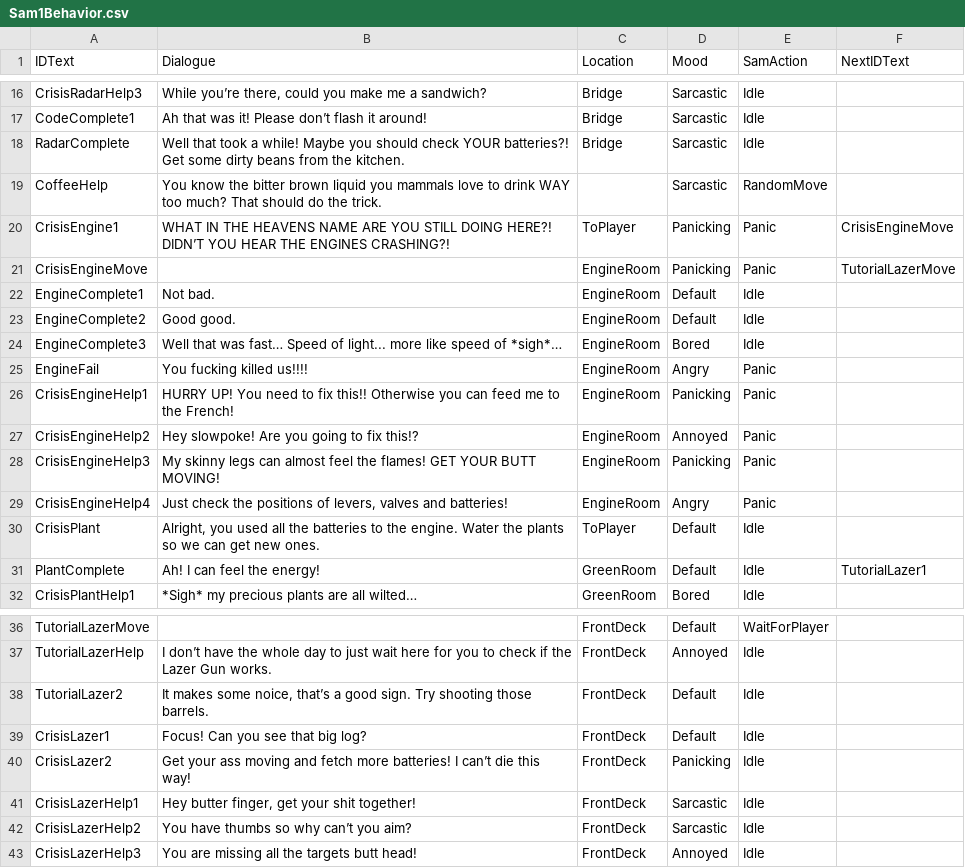
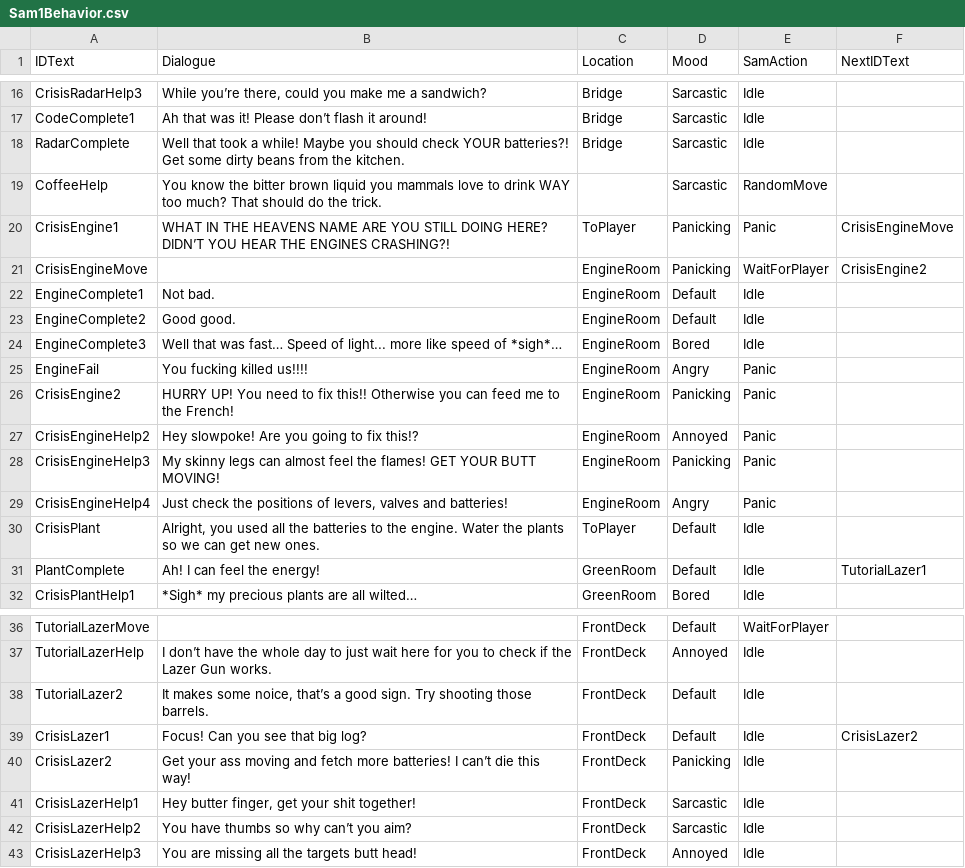
Before and after one commit to Koje3/Toad_boat, a CSV file: Assets/Data/Resources/Sam1Behavior.csv, drawn as a sheet; only a part is shown, gaps mark what is left out.

Commit message:
Added Sam1 help lines to puzzles

```diff
--- a/Assets/Data/Resources/Sam1Behavior.csv
+++ b/Assets/Data/Resources/Sam1Behavior.csv
@@ -19,4 +19,4 @@ RadarComplete,Well that took a while! Maybe you should check YOUR batteries?! Ge
 CoffeeHelp,You know the bitter brown liquid you mammals love to drink WAY too much? That should do the trick.,,Sarcastic,RandomMove,
-CrisisEngine1,WHAT IN THE HEAVENS NAME ARE YOU STILL DOING HERE?! DIDN’T YOU HEAR THE ENGINES CRASHING?!,ToPlayer,Panicking,Panic,CrisisEngineMove
-CrisisEngineMove,,EngineRoom,Panicking,Panic,TutorialLazerMove
+CrisisEngine1,WHAT IN THE HEAVENS NAME ARE YOU STILL DOING HERE? DIDN’T YOU HEAR THE ENGINES CRASHING?!,ToPlayer,Panicking,Panic,CrisisEngineMove
+CrisisEngineMove,,EngineRoom,Panicking,WaitForPlayer,CrisisEngine2
 EngineComplete1,Not bad.,EngineRoom,Default,Idle,
@@ -25,3 +25,3 @@ EngineComplete3,Well that was fast… Speed of light... more like speed of *sigh
 EngineFail,You fucking killed us!!!!,EngineRoom,Angry,Panic,
-CrisisEngineHelp1,HURRY UP!  You need to fix this!! Otherwise you can feed me to the French!,EngineRoom,Panicking,Panic,
+CrisisEngine2,HURRY UP!  You need to fix this!! Otherwise you can feed me to the French!,EngineRoom,Panicking,Panic,
 CrisisEngineHelp2,Hey slowpoke! Are you going to fix this!?,EngineRoom,Annoyed,Panic,
@@ -38,3 +38,3 @@ TutorialLazerHelp,I don’t have the whole day to just wait here for you to chec
 TutorialLazer2,"It makes some noice, that’s a good sign. Try shooting those barrels.",FrontDeck,Default,Idle,
-CrisisLazer1,Focus! Can you see that big log?,FrontDeck,Default,Idle,
+CrisisLazer1,Focus! Can you see that big log?,FrontDeck,Default,Idle,CrisisLazer2
 CrisisLazer2,Get your ass moving and fetch more batteries! I can’t die this way!,FrontDeck,Panicking,Idle,
```
Also changed, not shown: 9 other files.
